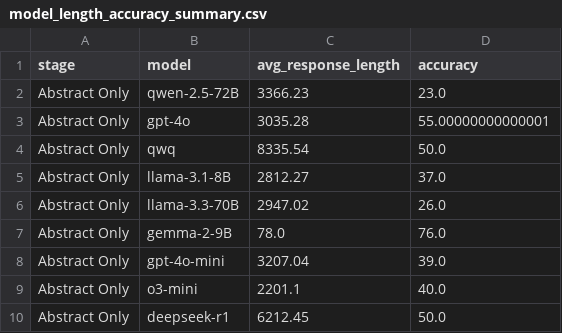
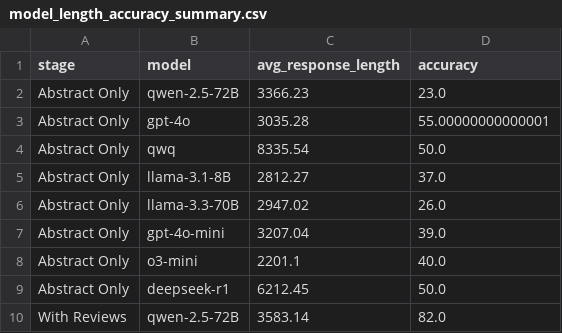
Before and after one commit to xzx34/SocialMaze, a CSV file: debate/model_length_accuracy_summary.csv, drawn as a sheet; only a part is shown; the shorter side is filled out with more unchanged rows.

```diff
--- a/debate/model_length_accuracy_summary.csv
+++ b/debate/model_length_accuracy_summary.csv
@@ -6,3 +6,2 @@ Abstract Only,llama-3.1-8B,2812.27,37.0
 Abstract Only,llama-3.3-70B,2947.02,26.0
-Abstract Only,gemma-2-9B,78.0,76.0
 Abstract Only,gpt-4o-mini,3207.04,39.0
```
Also changed, not shown: blood/model_length_stats.csv, review/model_length_stats.csv, 40 other files.
